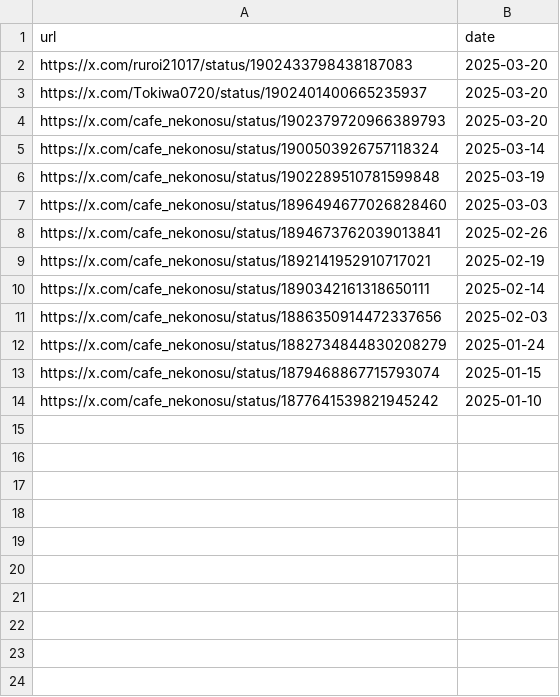
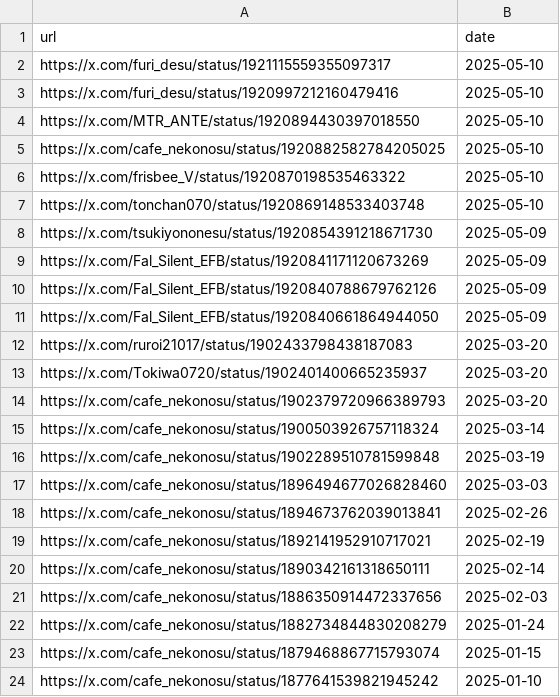
Before and after one commit to St198807/VRCTwitterImageLoader, a CSV file: src/VRCTwitterImageLoader/data/urls_orig_date.csv, drawn as a sheet; the diff names each change by its address in the sheet, - before the commit and + after, or states it on an @@ line.

```diff
--- a/src/VRCTwitterImageLoader/data/urls_orig_date.csv
+++ b/src/VRCTwitterImageLoader/data/urls_orig_date.csv
+row 2: https://x.com/furi_desu/status/1921115559355097317 | 2025-05-10
+row 3: https://x.com/furi_desu/status/1920997212160479416 | 2025-05-10
+row 4: https://x.com/MTR_ANTE/status/1920894430397018550 | 2025-05-10
+row 5: https://x.com/cafe_nekonosu/status/1920882582784205025 | 2025-05-10
+row 6: https://x.com/frisbee_V/status/1920870198535463322 | 2025-05-10
+row 7: https://x.com/tonchan070/status/1920869148533403748 | 2025-05-10
+row 8: https://x.com/tsukiyononesu/status/1920854391218671730 | 2025-05-09
+row 9: https://x.com/Fal_Silent_EFB/status/1920841171120673269 | 2025-05-09
+row 10: https://x.com/Fal_Silent_EFB/status/1920840788679762126 | 2025-05-09
+row 11: https://x.com/Fal_Silent_EFB/status/1920840661864944050 | 2025-05-09
```
